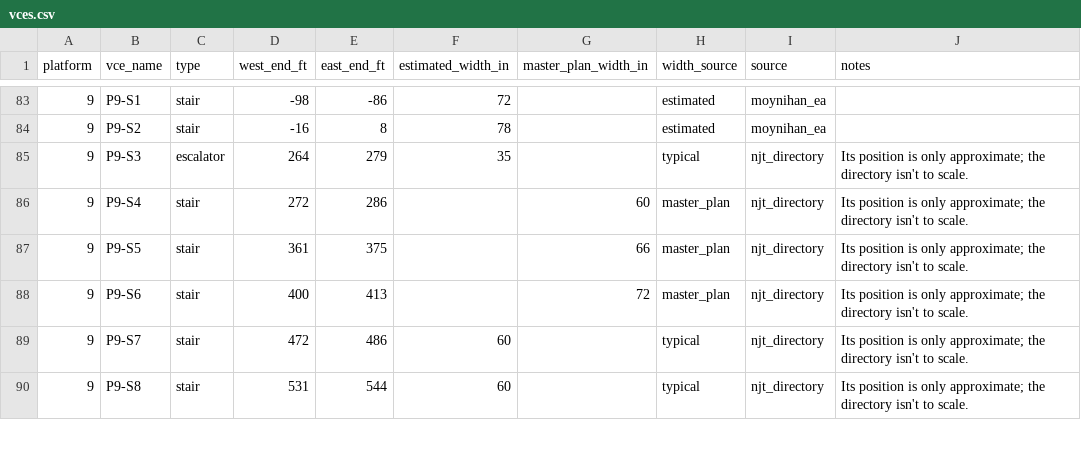
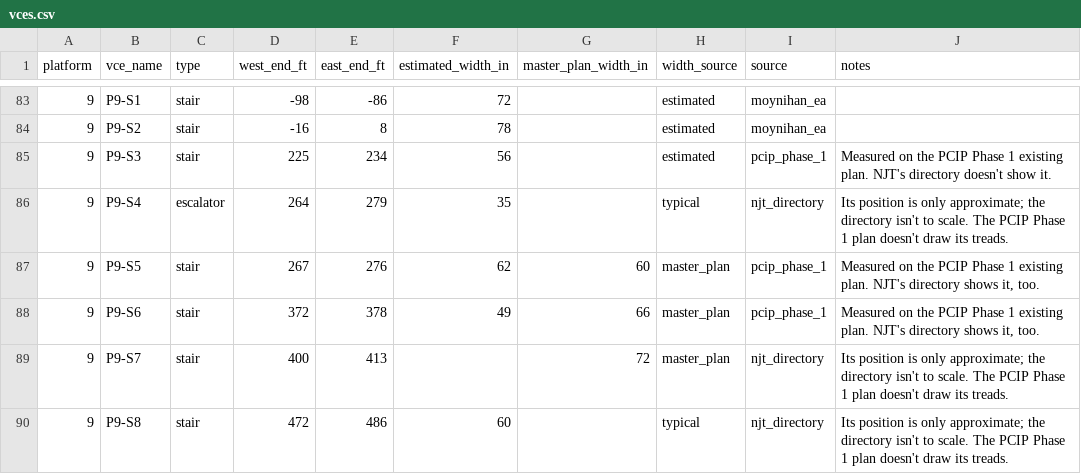
Before and after one commit to effective-transit-alliance/platform-crowd-model, a CSV file: data/vces.csv, drawn as a sheet; only a part is shown, gaps mark what is left out; the diff covers the shown part only.

```diff
--- a/data/vces.csv
+++ b/data/vces.csv
@@ -84,7 +84,7 @@ platform,vce_name,type,west_end_ft,east_end_ft,estimated_width_in,master_plan_wi
 9,P9-S2,stair,-16,8,78,,estimated,moynihan_ea,
-9,P9-S3,escalator,264,279,35,,typical,njt_directory,Its position is only approximate; the directory isn't to scale.
-9,P9-S4,stair,272,286,,60,master_plan,njt_directory,Its position is only approximate; the directory isn't to scale.
-9,P9-S5,stair,361,375,,66,master_plan,njt_directory,Its position is only approximate; the directory isn't to scale.
-9,P9-S6,stair,400,413,,72,master_plan,njt_directory,Its position is only approximate; the directory isn't to scale.
-9,P9-S7,stair,472,486,60,,typical,njt_directory,Its position is only approximate; the directory isn't to scale.
-9,P9-S8,stair,531,544,60,,typical,njt_directory,Its position is only approximate; the directory isn't to scale.
+9,P9-S3,stair,225,234,56,,estimated,pcip_phase_1,Measured on the PCIP Phase 1 existing plan. NJT's directory doesn't show it.
+9,P9-S4,escalator,264,279,35,,typical,njt_directory,Its position is only approximate; the directory isn't to scale. The PCIP Phase 1 plan doesn't draw its treads.
+9,P9-S5,stair,267,276,62,60,master_plan,pcip_phase_1,"Measured on the PCIP Phase 1 existing plan. NJT's directory shows it, too."
+9,P9-S6,stair,372,378,49,66,master_plan,pcip_phase_1,"Measured on the PCIP Phase 1 existing plan. NJT's directory shows it, too."
+9,P9-S7,stair,400,413,,72,master_plan,njt_directory,Its position is only approximate; the directory isn't to scale. The PCIP Phase 1 plan doesn't draw its treads.
+9,P9-S8,stair,472,486,60,,typical,njt_directory,Its position is only approximate; the directory isn't to scale. The PCIP Phase 1 plan doesn't draw its treads.
```
Also changed, not shown: 3 added rows and 90 edited cells elsewhere in this file, data/vces_field_survey.csv, data/vces_transformation_fra_sos.csv, 10 other files.
